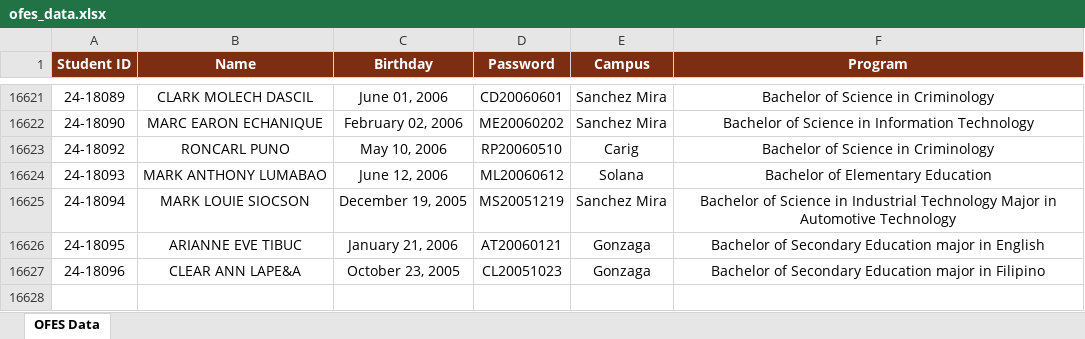
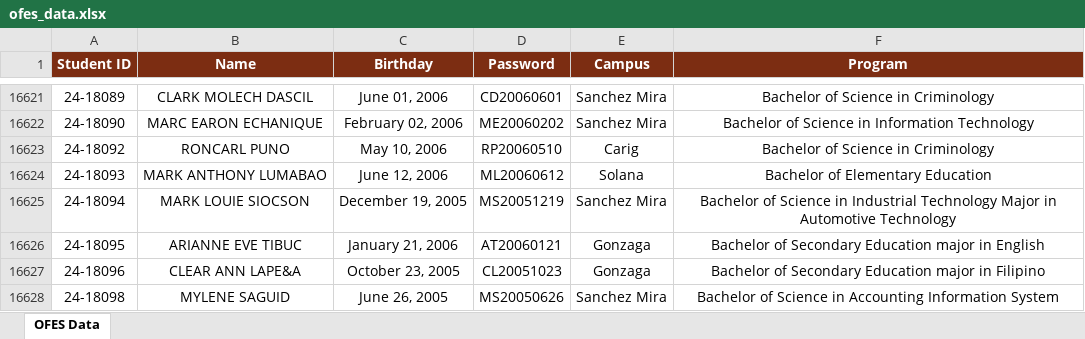
Before and after one commit to ricfx861-sys/fdcv-g-vdsfvg, an Excel workbook: ofes_data.xlsx, sheet OFES Data, drawn as a sheet; only a part is shown, gaps mark what is left out; values as stored, in another font and other column widths than the file's, no borders; the diff names each change by its address in the sheet, - before the commit and + after, or states it on an @@ line.

```diff
--- a/ofes_data.xlsx (sheet OFES Data)
+++ b/ofes_data.xlsx (sheet OFES Data)
+row 16628: 24-18098 | MYLENE SAGUID | June 26, 2005 | MS20050626 | Sanchez Mira | Bachelor of Science in Accounting Information System
```
Also changed, not shown: 1 other file.
